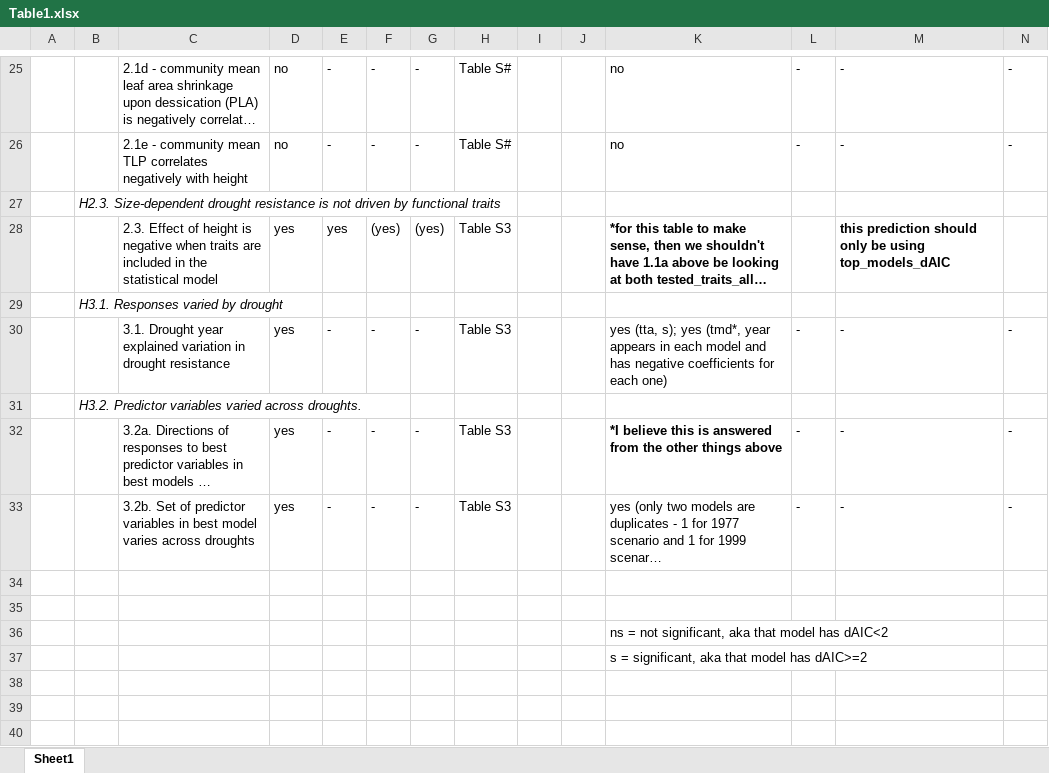
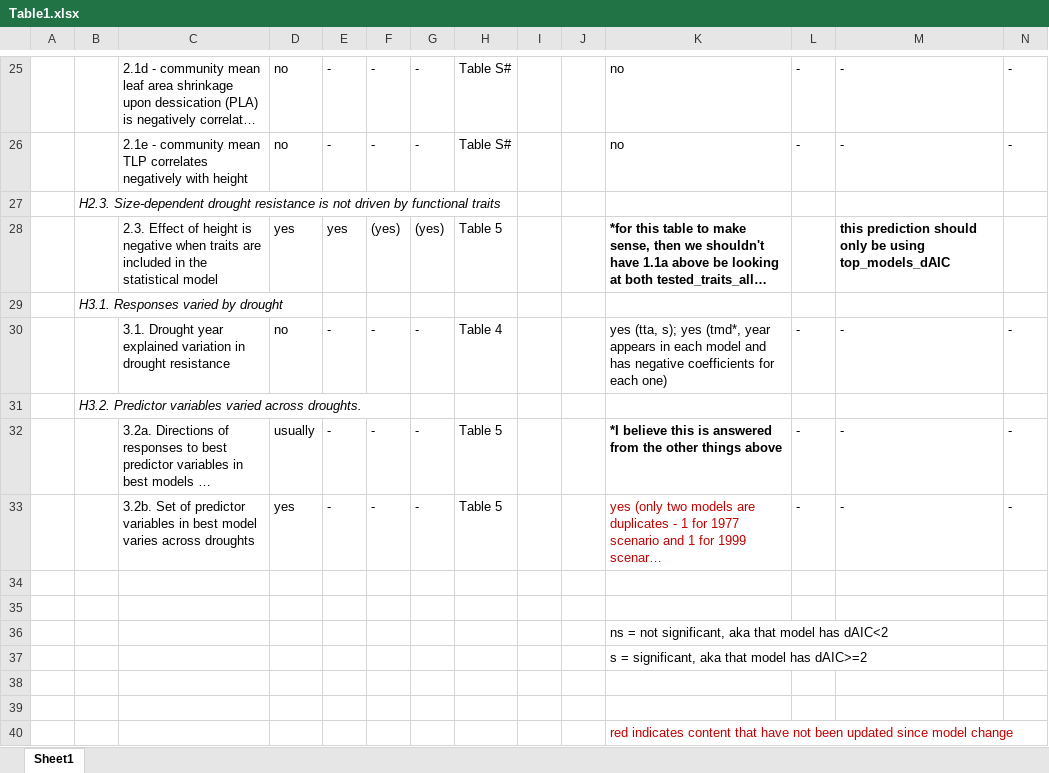
Before and after one commit to SCBI-ForestGEO/McGregor_climate-sensitivity-variation, an Excel workbook: manuscript/tables_figures/Table1.xlsx, sheet Sheet1, drawn as a sheet; only a part is shown, gaps mark what is left out; long unchanged cells end in …; values as stored, in another font and other column widths than the file's, no borders; rows hold the shown columns only; the diff covers the shown part only; the diff names each change by its address in the sheet, - before the commit and + after, or states it on an @@ line.

Commit message:
worked on updating display tables with new results

```diff
--- a/manuscript/tables_figures/Table1.xlsx (sheet Sheet1)
+++ b/manuscript/tables_figures/Table1.xlsx (sheet Sheet1)
-H28: Table S3
+H28: Table 5
-D30: yes
+D30: no
-H30: Table S3
+H30: Table 4
-D32: yes
+D32: usually
-H32:H33: Table S3
+H32:H33: Table 5
-K33 text colour: black
+K33 text colour: #C00000
+row 38: (empty)
+row 39: (empty)
+row 40:  |  |  |  |  |  |  |  |  |  | red indicates content that have not been updated since model change
```
Also changed, not shown: 9 edited cells and cell formats elsewhere in this sheet, manuscript/tables_figures/Table4.xlsx.
